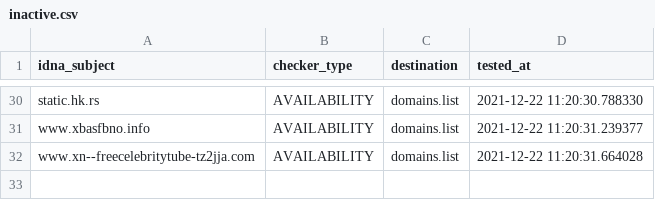
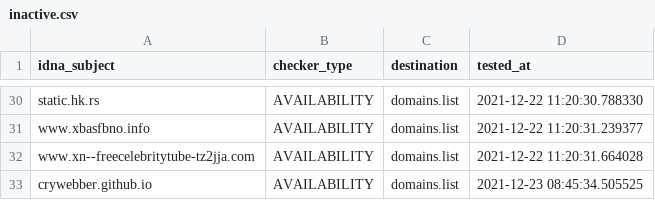
Before and after one commit to Ultimate-Hosts-Blacklist/repository-structure, a CSV file: .pyfunceble/inactive.csv, drawn as a sheet; only a part is shown, gaps mark what is left out.

```diff
--- a/.pyfunceble/inactive.csv
+++ b/.pyfunceble/inactive.csv
@@ -32 +32,2 @@ www.xbasfbno.info,AVAILABILITY,domains.list,2021-12-22 11:20:31.239377
 www.xn--freecelebritytube-tz2jja.com,AVAILABILITY,domains.list,2021-12-22 11:20:31.664028
+crywebber.github.io,AVAILABILITY,domains.list,2021-12-23 08:45:34.505525
```
Also changed, not shown: 17 other files.
